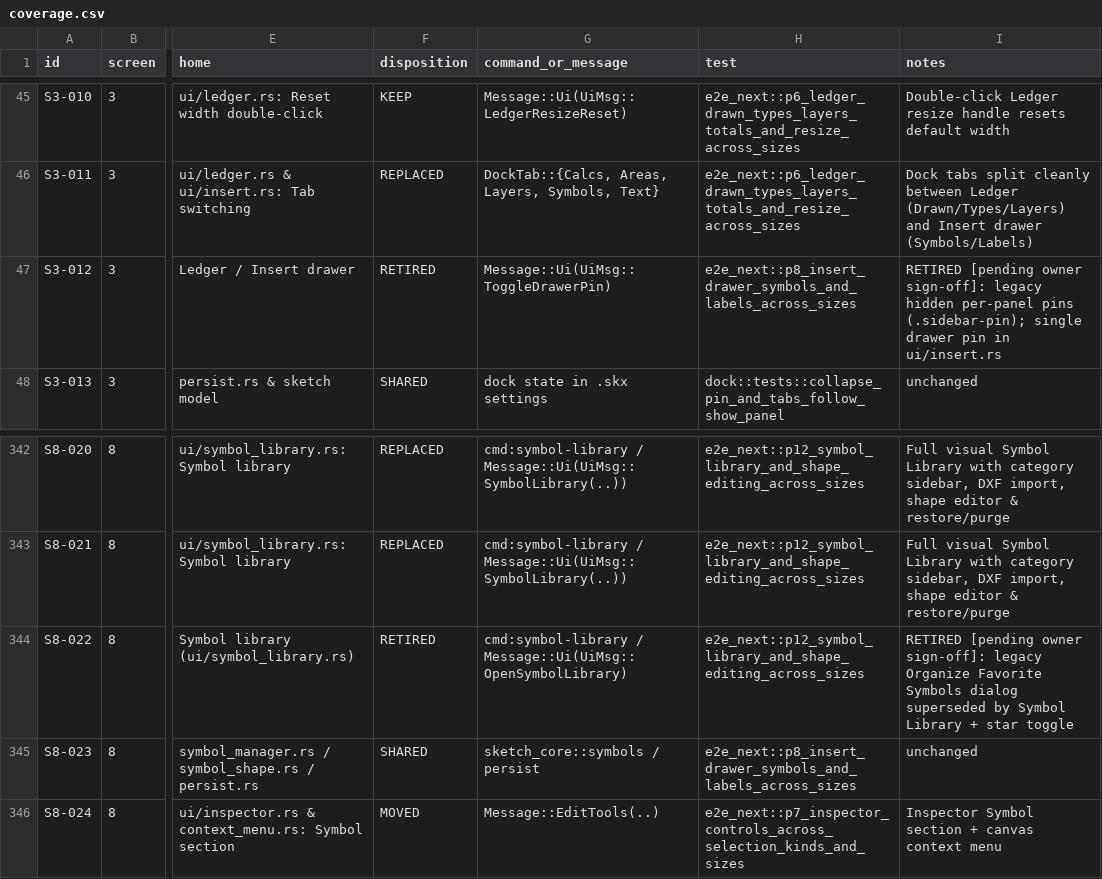
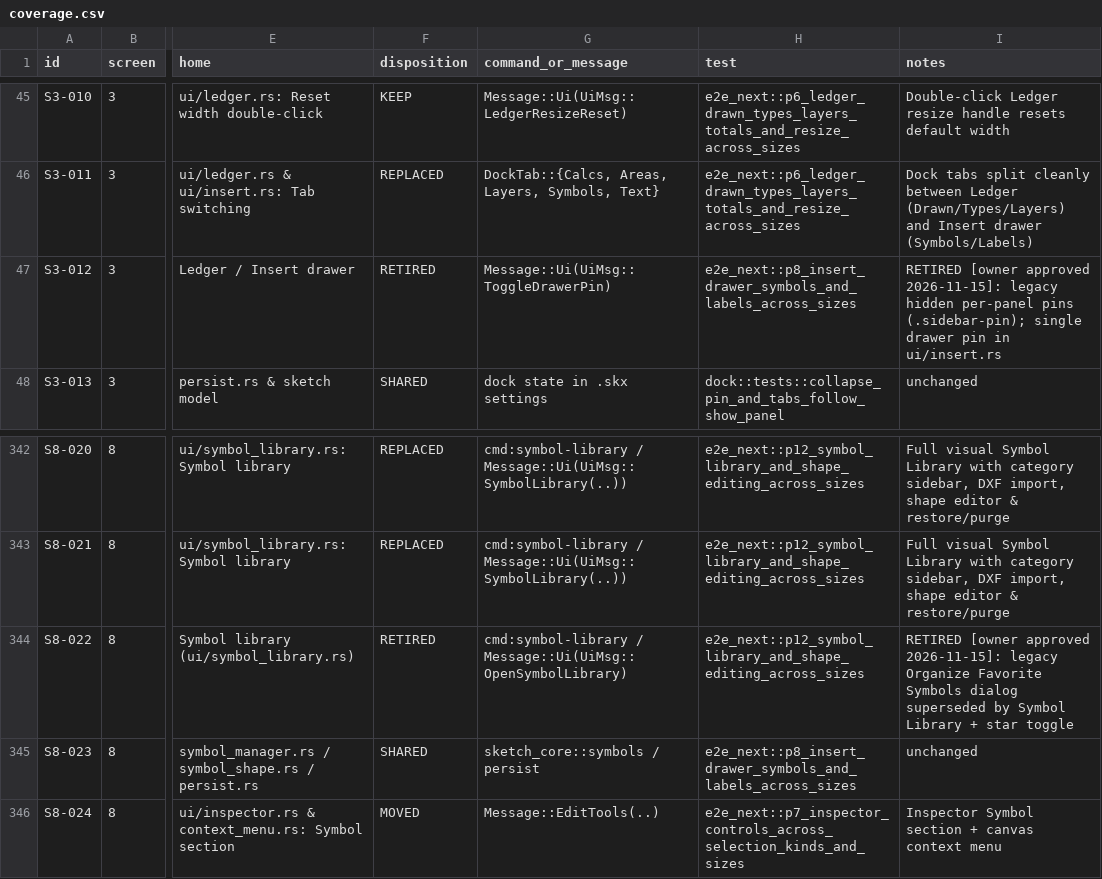
Before and after one commit to GarmonBz/Sketch-Rust, a CSV file: docs/ui-redesign/coverage.csv, drawn as a sheet; only a part is shown, gaps mark what is left out; the diff covers the shown part only; the diff names each change by its address in the sheet, - before the commit and + after, or states it on an @@ line.

```diff
--- a/docs/ui-redesign/coverage.csv
+++ b/docs/ui-redesign/coverage.csv
-I47 (notes): RETIRED [pending owner sign-off]: legacy hidden…
+I47 (notes): RETIRED [owner approved 2026-11-15]: legacy hidden…
-I344 (notes): RETIRED [pending owner sign-off]: legacy Organize…
+I344 (notes): RETIRED [owner approved 2026-11-15]: legacy Organize…
```
Also changed, not shown: 9 edited cells elsewhere in this file, 2 other files.
